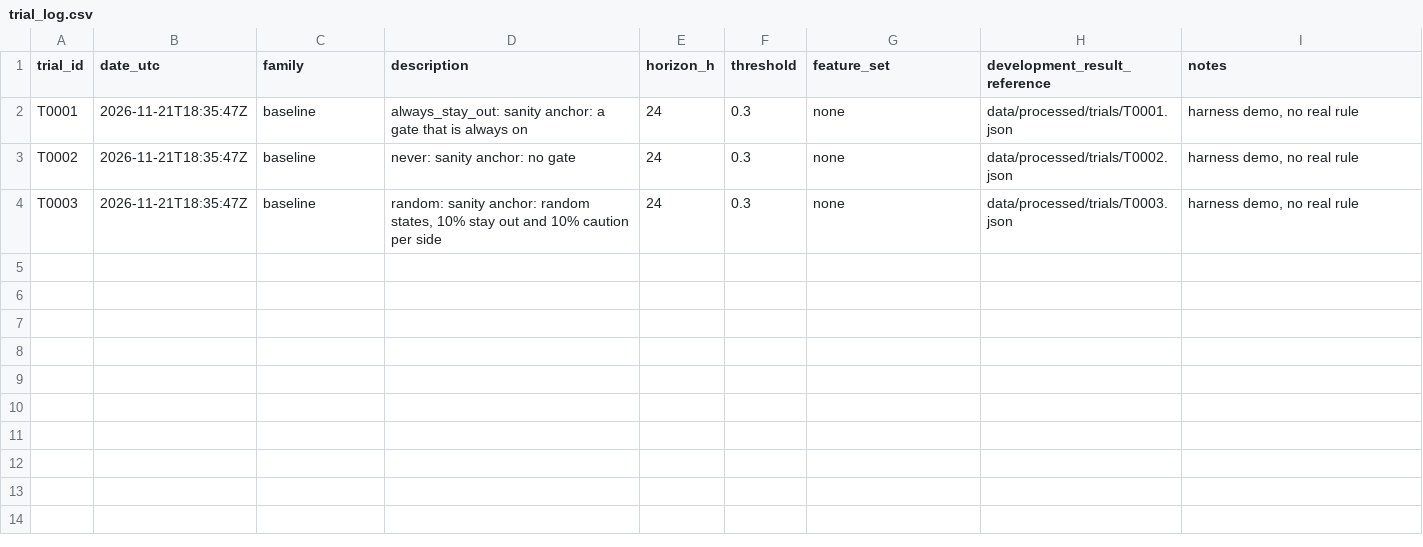
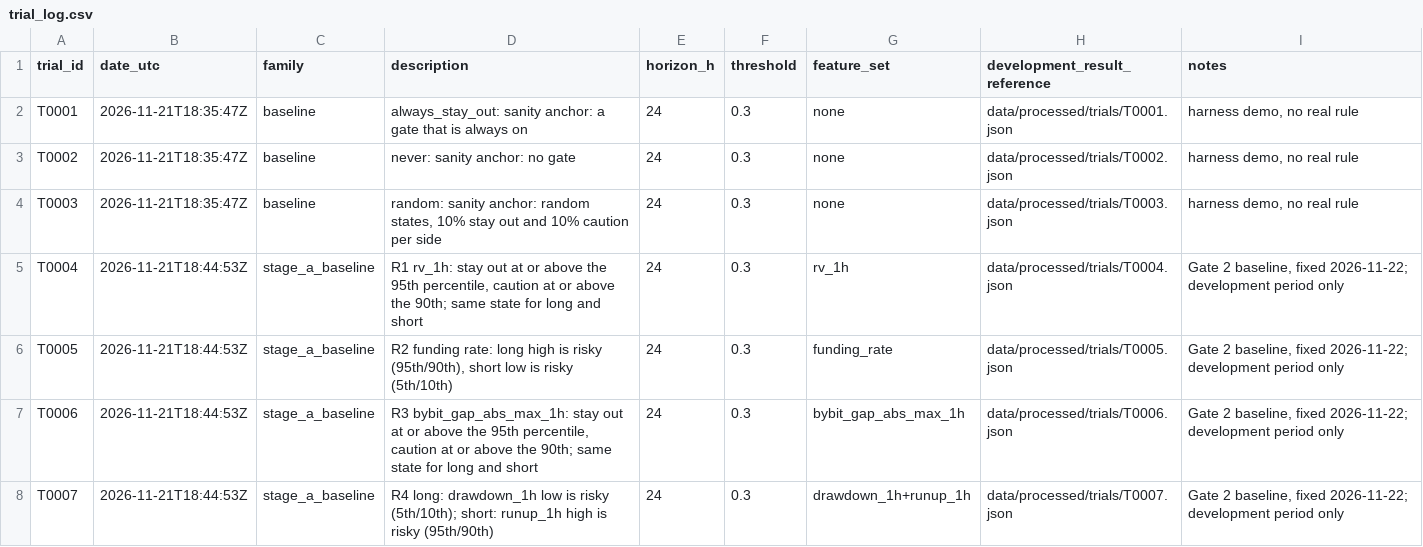
Before and after one commit to lakshit2234/tac-risk-gate, a CSV file: docs/trial_log.csv, drawn as a sheet; the diff names each change by its address in the sheet, - before the commit and + after, or states it on an @@ line.

```diff
--- a/docs/trial_log.csv
+++ b/docs/trial_log.csv
+row 5: T0004 | 2026-11-21T18:44:53Z | stage_a_baseline | R1 rv_1h: stay out at or above the 95th percentile, caution at or above the 90th; same state for long and short | 24 | 0.3 | rv_1h | data/processed/trials/T0004.json | Gate 2 baseline, fixed 2026-11-22; development period only
+row 6: T0005 | 2026-11-21T18:44:53Z | stage_a_baseline | R2 funding rate: long high is risky (95th/90th), short low is risky (5th/10th) | 24 | 0.3 | funding_rate | data/processed/trials/T0005.json | Gate 2 baseline, fixed 2026-11-22; development period only
+row 7: T0006 | 2026-11-21T18:44:53Z | stage_a_baseline | R3 bybit_gap_abs_max_1h: stay out at or above the 95th percentile, caution at or above the 90th; same state for long and short | 24 | 0.3 | bybit_gap_abs_max_1h | data/processed/trials/T0006.json | Gate 2 baseline, fixed 2026-11-22; development period only
+row 8: T0007 | 2026-11-21T18:44:53Z | stage_a_baseline | R4 long: drawdown_1h low is risky (5th/10th); short: runup_1h high is risky (95th/90th) | 24 | 0.3 | drawdown_1h+runup_1h | data/processed/trials/T0007.json | Gate 2 baseline, fixed 2026-11-22; development period only
```
Also changed, not shown: 5 other files.
